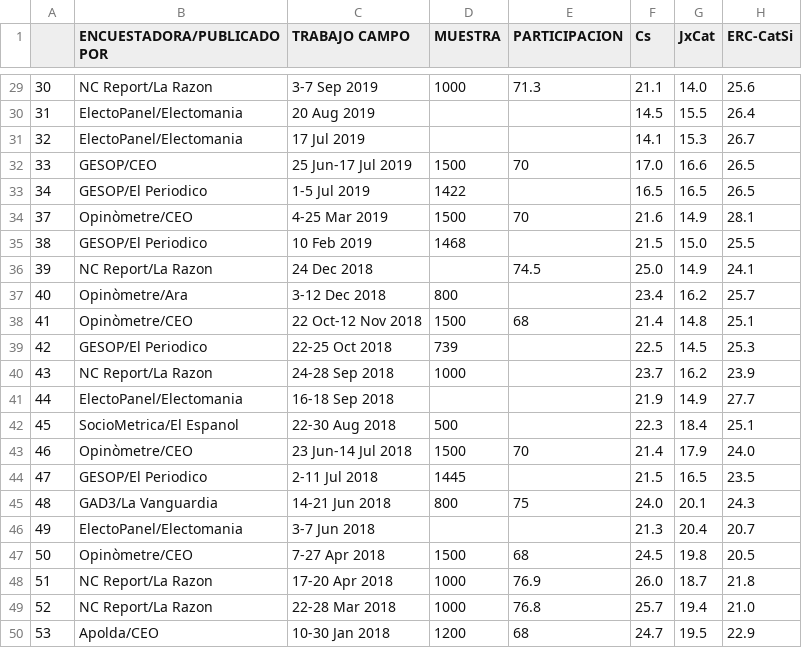
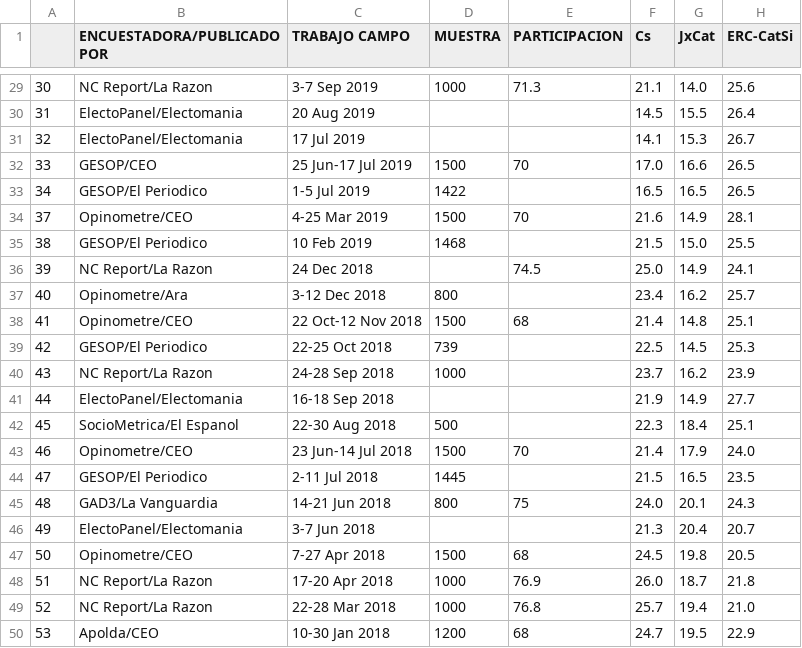
Before and after one commit to endikasatu/encuestas-elecciones-esp, a CSV file: encuestas/ EA_CAT_.csv, drawn as a sheet; only a part is shown, gaps mark what is left out; the diff names each change by its address in the sheet, - before the commit and + after, or states it on an @@ line.

```diff
--- a/encuestas/ EA_CAT_.csv
+++ b/encuestas/ EA_CAT_.csv
-B34 (ENCUESTADORA/PUBLICADO POR): Opinòmetre/CEO
+B34 (ENCUESTADORA/PUBLICADO POR): Opinometre/CEO
-B37 (ENCUESTADORA/PUBLICADO POR): Opinòmetre/Ara
+B37 (ENCUESTADORA/PUBLICADO POR): Opinometre/Ara
-B38 (ENCUESTADORA/PUBLICADO POR): Opinòmetre/CEO
+B38 (ENCUESTADORA/PUBLICADO POR): Opinometre/CEO
-B43 (ENCUESTADORA/PUBLICADO POR): Opinòmetre/CEO
+B43 (ENCUESTADORA/PUBLICADO POR): Opinometre/CEO
-B47 (ENCUESTADORA/PUBLICADO POR): Opinòmetre/CEO
+B47 (ENCUESTADORA/PUBLICADO POR): Opinometre/CEO
```
Also changed, not shown: encuestas/ EG-C_VAL_.csv.
